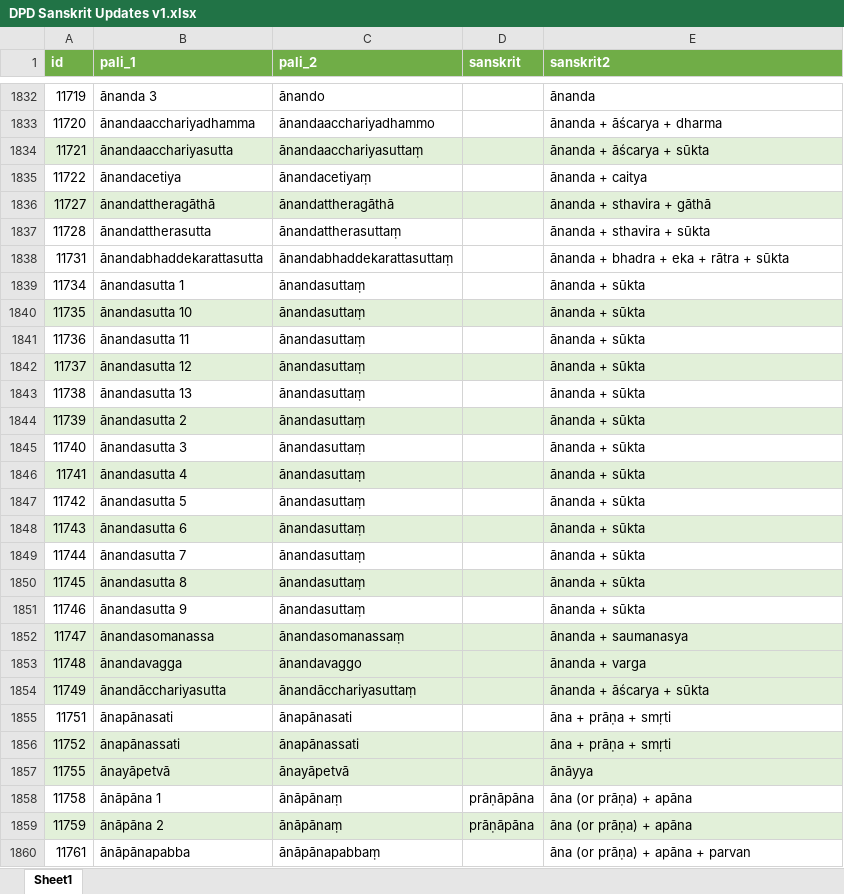
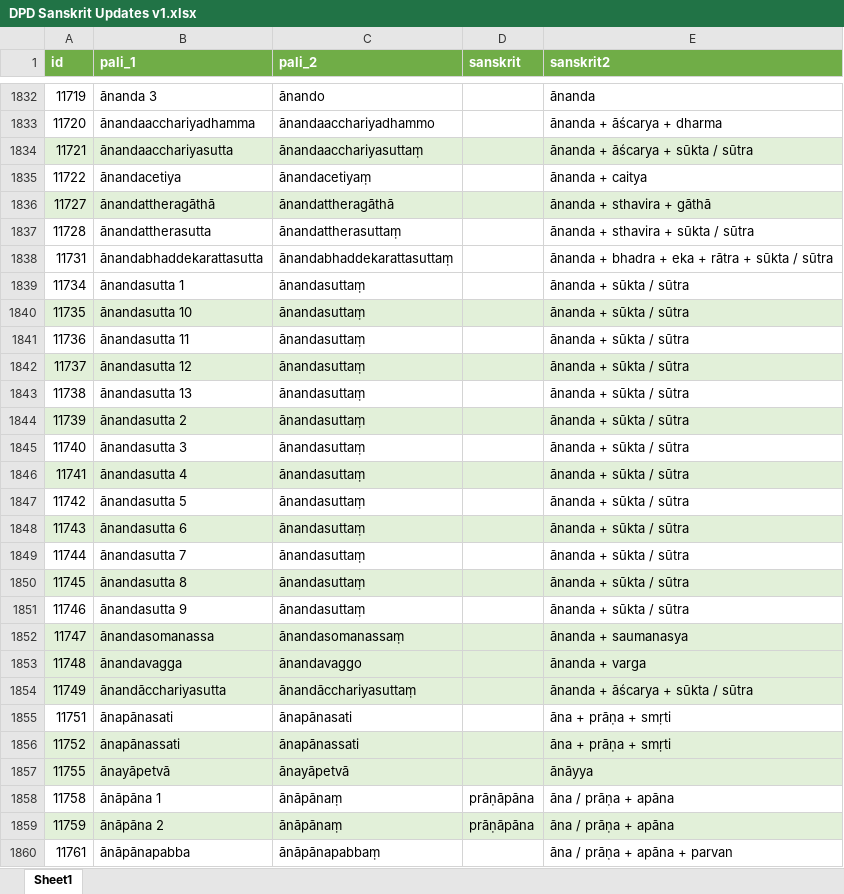
Before and after one commit to digitalpalidictionary/dpd-db, an Excel workbook: sanskrit/DPD Sanskrit Updates v1.xlsx, sheet Sheet1, drawn as a sheet; only a part is shown, gaps mark what is left out; values as stored, in another font and other column widths than the file's, no borders; charts and pictures not drawn; the diff covers the shown part only; the diff names each change by its address in the sheet, - before the commit and + after, or states it on an @@ line.

Commit message:
sanskrit, sandhi exceptions, update

```diff
--- a/sanskrit/DPD Sanskrit Updates v1.xlsx (sheet Sheet1)
+++ b/sanskrit/DPD Sanskrit Updates v1.xlsx (sheet Sheet1)
-E1834 (sanskrit2): ānanda + āścarya + sūkta
+E1834 (sanskrit2): ānanda + āścarya + sūkta / sūtra
-E1837 (sanskrit2): ānanda + sthavira + sūkta
+E1837 (sanskrit2): ānanda + sthavira + sūkta / sūtra
-E1838 (sanskrit2): ānanda + bhadra + eka + rātra + sūkta
+E1838 (sanskrit2): ānanda + bhadra + eka + rātra + sūkta / sūtra
-E1839:E1851 (sanskrit2): ānanda + sūkta
+E1839:E1851 (sanskrit2): ānanda + sūkta / sūtra
-E1854 (sanskrit2): ānanda + āścarya + sūkta
+E1854 (sanskrit2): ānanda + āścarya + sūkta / sūtra
-E1858:E1859 (sanskrit2): āna (or prāṇa) + apāna
+E1858:E1859 (sanskrit2): āna / prāṇa + apāna
-E1860 (sanskrit2): āna (or prāṇa) + apāna + parvan
+E1860 (sanskrit2): āna / prāṇa + apāna + parvan
```
Also changed, not shown: 756 edited cells elsewhere in this sheet, 11 other files.
